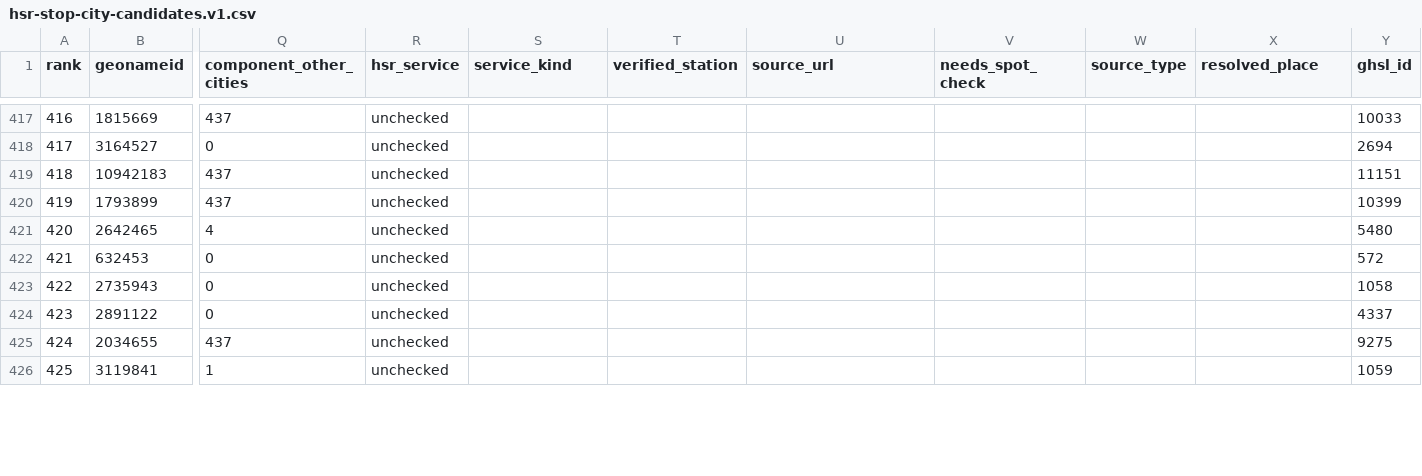
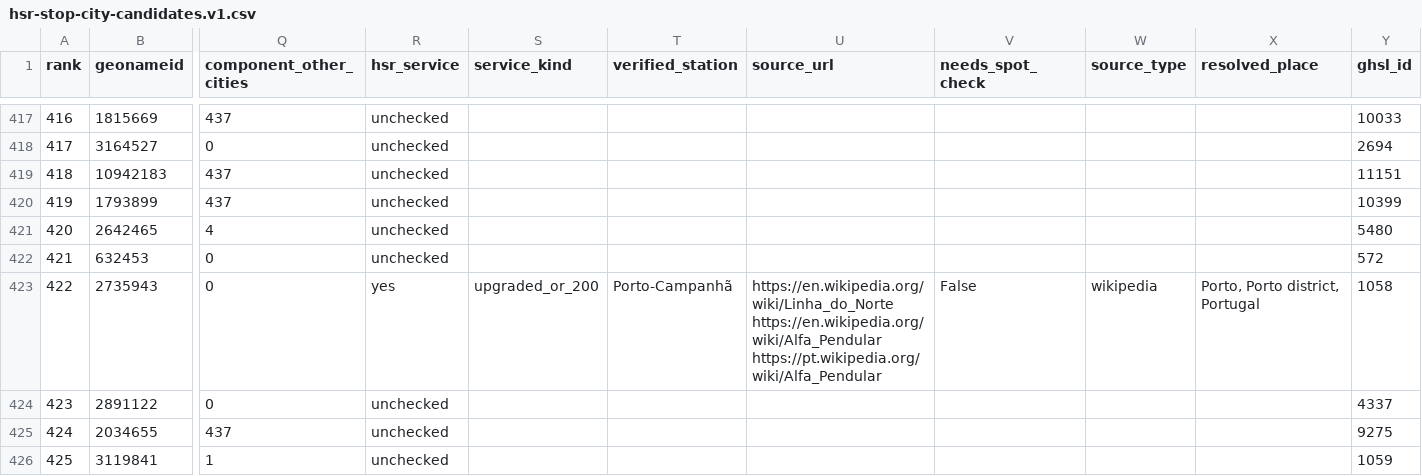
Before and after one commit to adsouza/wwhsrt, a CSV file: data/prototypes/hsr-stop-city-candidates.v1.csv, drawn as a sheet; only a part is shown, gaps mark what is left out; the diff covers the shown part only; the diff names each change by its address in the sheet, - before the commit and + after, or states it on an @@ line.

```diff
--- a/data/prototypes/hsr-stop-city-candidates.v1.csv
+++ b/data/prototypes/hsr-stop-city-candidates.v1.csv
-R423 (hsr_service): unchecked
+R423 (hsr_service): yes
-S423 (service_kind): (empty)
+S423 (service_kind): upgraded_or_200
-T423 (verified_station): (empty)
+T423 (verified_station): Porto-Campanhã
-U423 (source_url): (empty)
+U423 (source_url): https://en.wikipedia.org/wiki/Linha_do_Norte https://en.wikipedia.org/wiki/Alfa_Pendular https://pt.wikipedia.org/wiki/Alfa_Pendular
-V423 (needs_spot_check): (empty)
+V423 (needs_spot_check): False
-W423 (source_type): (empty)
+W423 (source_type): wikipedia
-X423 (resolved_place): (empty)
+X423 (resolved_place): Porto, Porto district, Portugal
```
Also changed, not shown: 186 edited cells elsewhere in this file, 7 other files.
